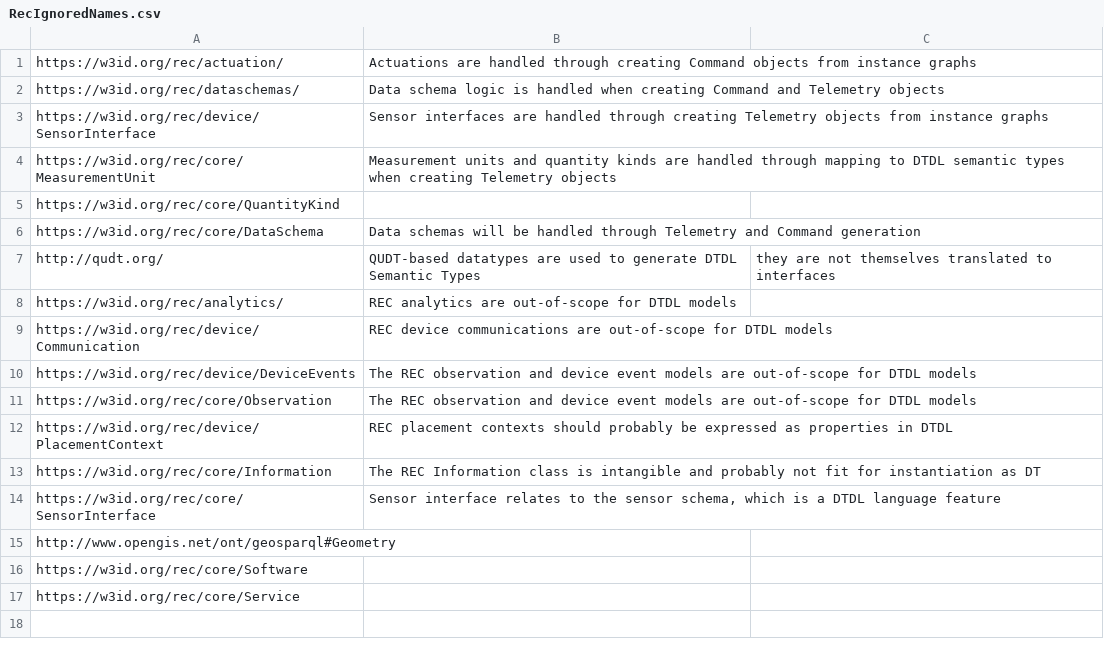
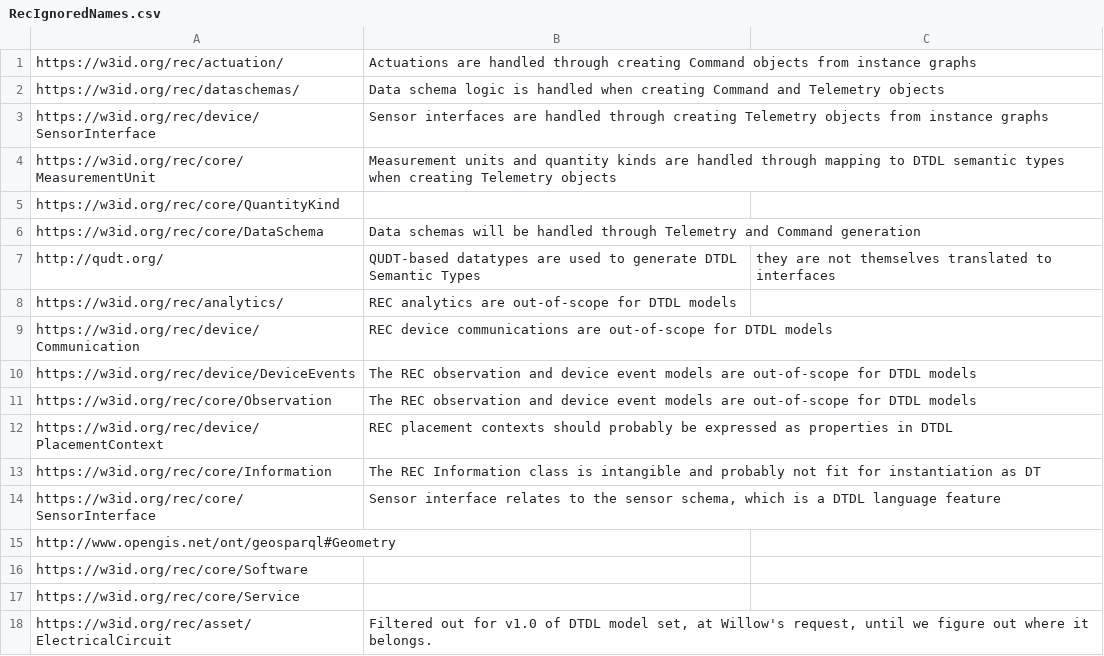
Before and after one commit to Azure/opendigitaltwins-building, a CSV file: OWL2DTDL/RecIgnoredNames.csv, drawn as a sheet; the diff names each change by its address in the sheet, - before the commit and + after, or states it on an @@ line.

Commit message:
OWL2DTDL: Filtering out Semantic Types

```diff
--- a/OWL2DTDL/RecIgnoredNames.csv
+++ b/OWL2DTDL/RecIgnoredNames.csv
+row 18: https://w3id.org/rec/asset/ElectricalCircuit | Filtered out for v1.0 of DTDL model set, at Willow's request, until we figure out where it belongs.
```
Also changed, not shown: 1 other file.
